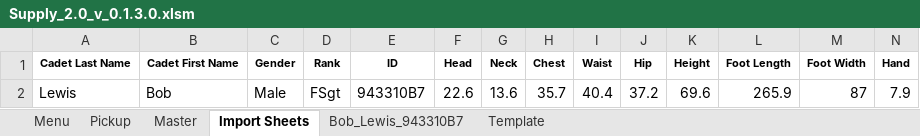
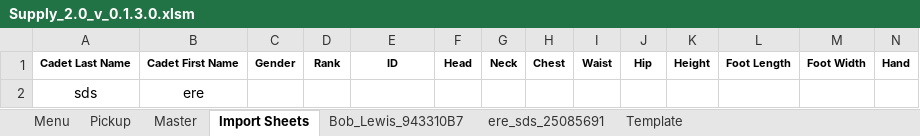
Before and after one commit to C20H12/SupplyExcel, an Excel workbook: Supply_2.0_v_0.1.3.0.xlsm, sheet Import Sheets, drawn as a sheet; only a part is shown; values as stored, in another font and other column widths than the file's, no borders; charts and pictures not drawn; removed rows and columns are numbered as before the commit, all else as after; rows hold the shown columns only; the diff names each change by its address in the sheet, - before the commit and + after, or states it on an @@ line.

Commit message:
fixed import with blank gender

```diff
--- a/Supply_2.0_v_0.1.3.0.xlsm (sheet Import Sheets)
+++ b/Supply_2.0_v_0.1.3.0.xlsm (sheet Import Sheets)
+sheet tab: ere_sds_25085691
-row 2: Lewis | Bob | Male | FSgt | 943310B7 | 22.6 | 13.6 | 35.7 | 40.4 | 37.2 | 69.6 | 265.9 | 87 | 7.9
+row 2: sds | ere
```
Also changed, not shown: sheet Menu, charts or pictures, 1 other file.
